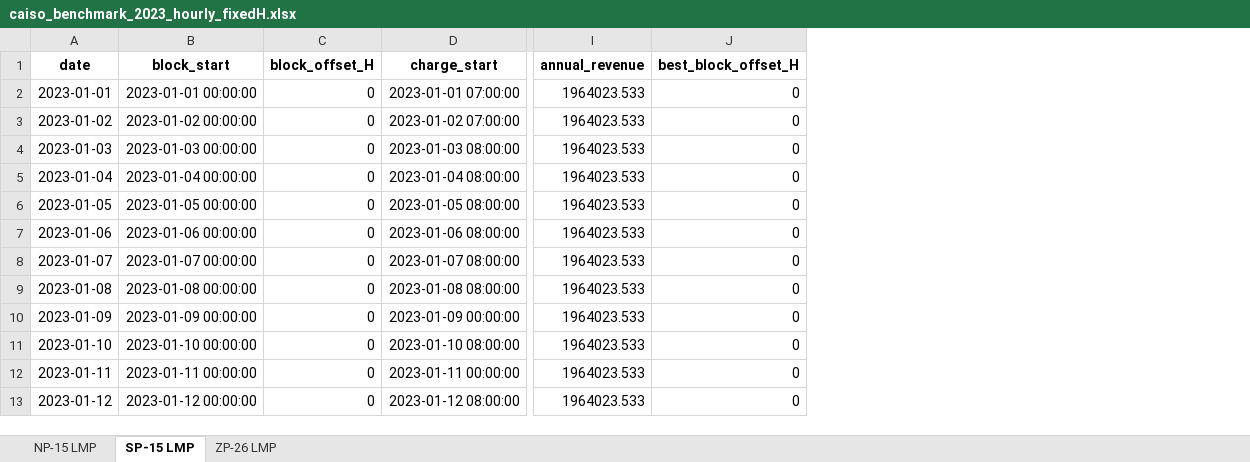
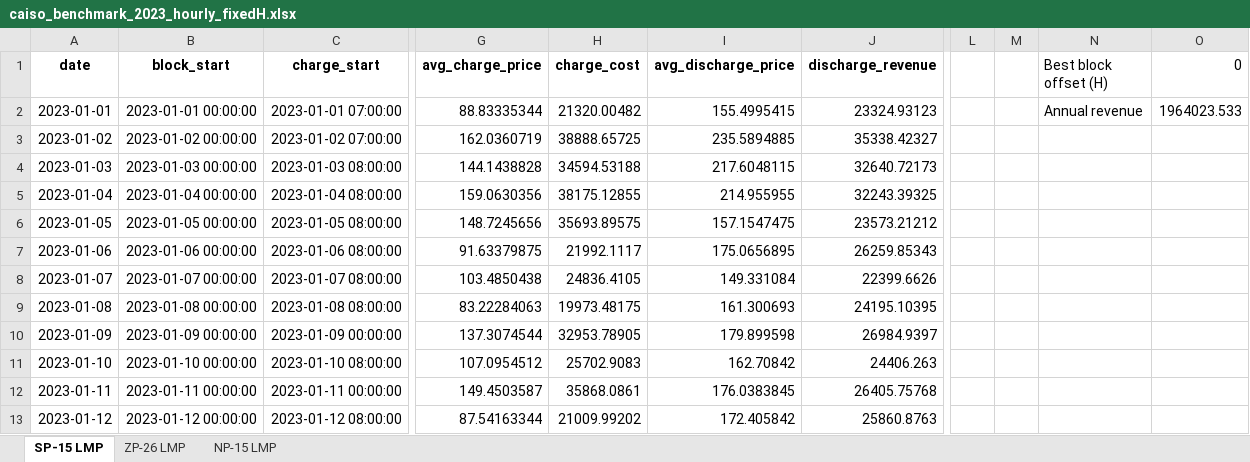
Before and after one commit to andrewp2303/final-acaes, an Excel workbook: output/caiso_benchmark_2023_hourly_fixedH.xlsx, sheet SP-15 LMP, drawn as a sheet; only a part is shown, gaps mark what is left out; values as stored, in another font and other column widths than the file's, no borders; removed rows and columns are numbered as before the commit, all else as after; the diff names each change by its address in the sheet, - before the commit and + after, or states it on an @@ line.

```diff
--- a/output/caiso_benchmark_2023_hourly_fixedH.xlsx (sheet SP-15 LMP)
+++ b/output/caiso_benchmark_2023_hourly_fixedH.xlsx (sheet SP-15 LMP)
@@ sheet tab order changed: SP-15 LMP | ZP-26 LMP | NP-15 LMP @@
-column C (block_offset_H), rows 2-13: all 0
+column G (avg_charge_price), rows 2-13: 88.83335344 | 162.0360719 | 144.1438828 | 159.0630356 | 148.7245656 | 91.63379875 | 103.4850438 | 83.22284063 | 137.3074544 | 107.0954512 | 149.4503587 | 87.54163344
+column H (charge_cost), rows 2-13: 21320.00482 | 38888.65725 | 34594.53188 | 38175.12855 | 35693.89575 | 21992.1117 | 24836.4105 | 19973.48175 | 32953.78905 | 25702.9083 | 35868.0861 | 21009.99202
+column I (avg_discharge_price), rows 2-13: 155.4995415 | 235.5894885 | 217.6048115 | 214.955955 | 157.1547475 | 175.0656895 | 149.331084 | 161.300693 | 179.899598 | 162.70842 | 176.0383845 | 172.405842
+column J (discharge_revenue), rows 2-13: 23324.93123 | 35338.42327 | 32640.72173 | 32243.39325 | 23573.21212 | 26259.85343 | 22399.6626 | 24195.10395 | 26984.9397 | 24406.263 | 26405.75768 | 25860.8763
-column I (annual_revenue), rows 2-13: all 1964023.533
-column J (best_block_offset_H), rows 2-13: all 0
+column L, empty
+column M, empty
+column N (Best block offset (H)), row 2: Annual revenue
+column O (0), row 2: 1964023.533
```
Also changed, not shown: sheet ZP-26 LMP, sheet NP-15 LMP, data/caiso_2023/caiso_2023_hourly_interp.xlsx, data/caiso_2024/caiso_2024_hourly_interp.xlsx, 9 other files.
